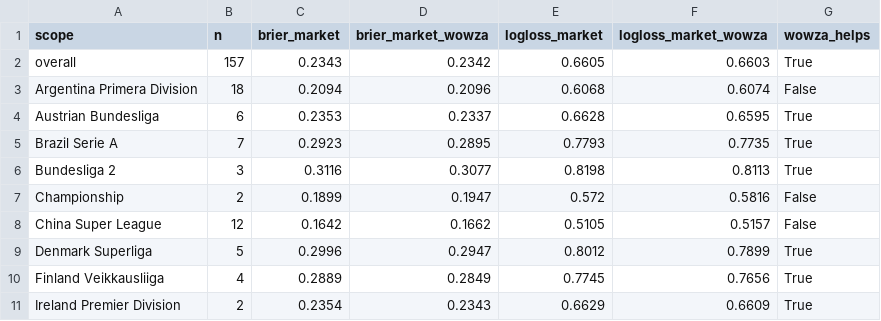
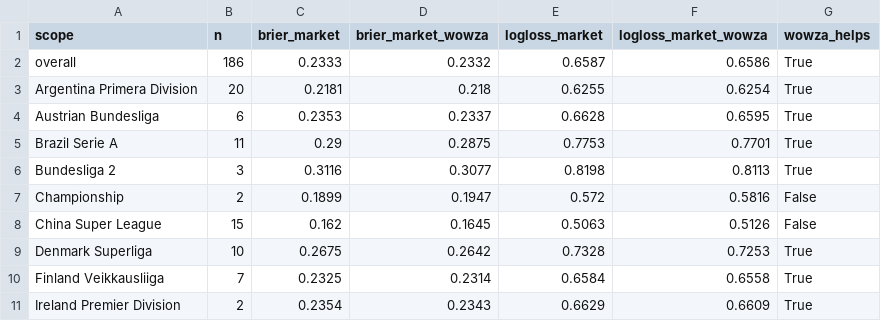
Before and after one commit to NevixAA/wowza_v11, a CSV file: output/v11_residual.csv, drawn as a sheet; only a part is shown; the diff covers the shown part only.

```diff
--- a/output/v11_residual.csv
+++ b/output/v11_residual.csv
@@ -1,11 +1,11 @@
 scope,n,brier_market,brier_market_wowza,logloss_market,logloss_market_wowza,wowza_helps
-overall,157,0.2343,0.2342,0.6605,0.6603,True
-Argentina Primera Division,18,0.2094,0.2096,0.6068,0.6074,False
+overall,186,0.2333,0.2332,0.6587,0.6586,True
+Argentina Primera Division,20,0.2181,0.218,0.6255,0.6254,True
 Austrian Bundesliga,6,0.2353,0.2337,0.6628,0.6595,True
-Brazil Serie A,7,0.2923,0.2895,0.7793,0.7735,True
+Brazil Serie A,11,0.29,0.2875,0.7753,0.7701,True
 Bundesliga 2,3,0.3116,0.3077,0.8198,0.8113,True
 Championship,2,0.1899,0.1947,0.572,0.5816,False
-China Super League,12,0.1642,0.1662,0.5105,0.5157,False
-Denmark Superliga,5,0.2996,0.2947,0.8012,0.7899,True
-Finland Veikkausliiga,4,0.2889,0.2849,0.7745,0.7656,True
+China Super League,15,0.162,0.1645,0.5063,0.5126,False
+Denmark Superliga,10,0.2675,0.2642,0.7328,0.7253,True
+Finland Veikkausliiga,7,0.2325,0.2314,0.6584,0.6558,True
 Ireland Premier Division,2,0.2354,0.2343,0.6629,0.6609,True
```
Also changed, not shown: 21 edited cells elsewhere in this file, output/v11_graded.csv, output/v11_shadow_log.csv, 3 other files.
